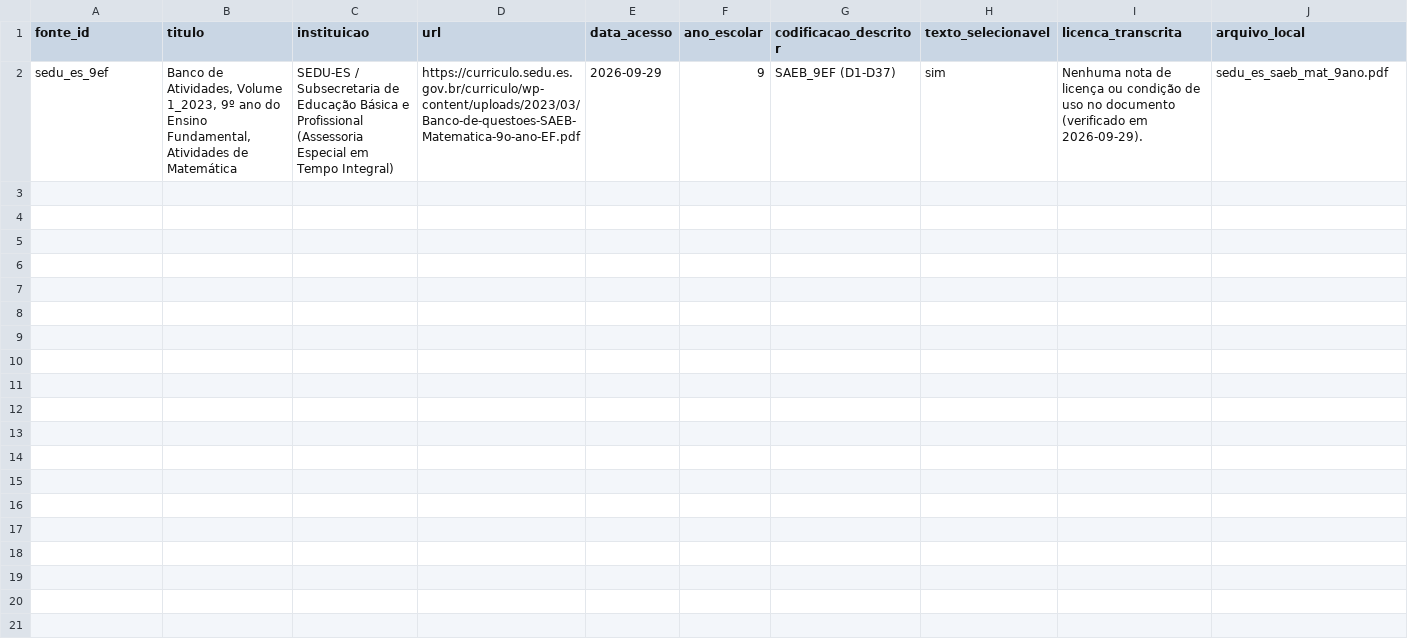
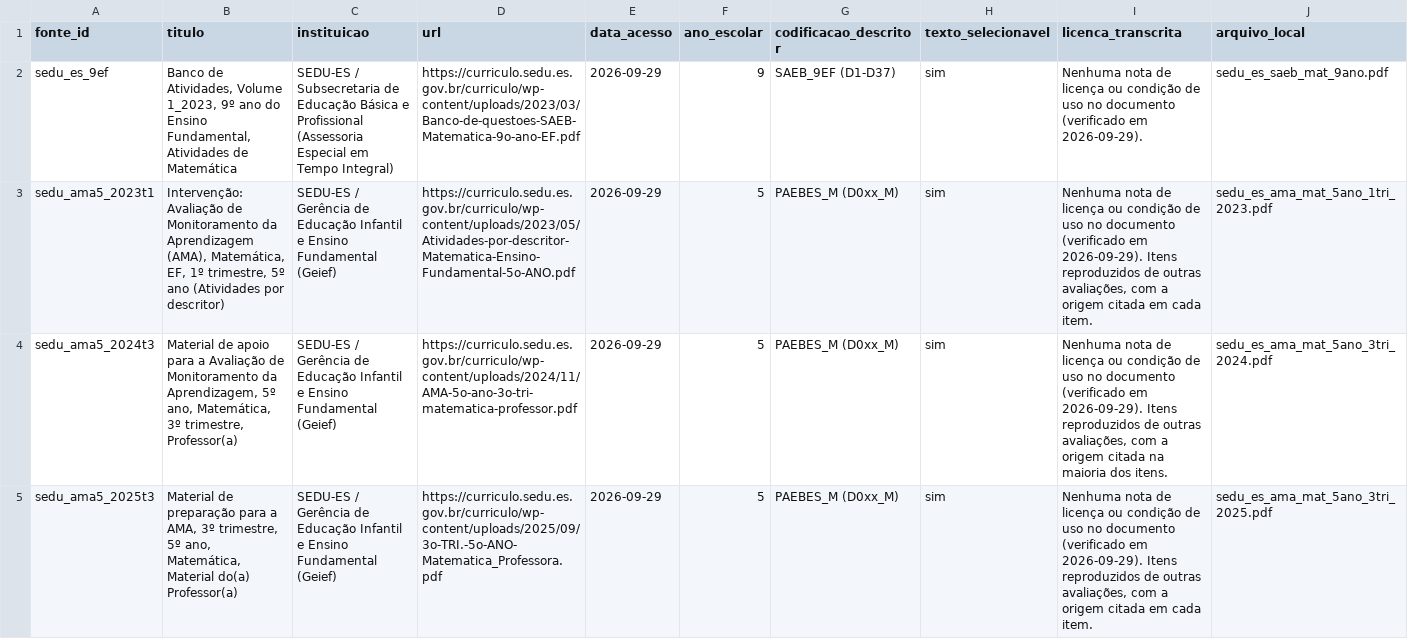
Before and after one commit to Mickael-7/question_analyzer, a CSV file: dados/referencia/fontes.csv, drawn as a sheet.

```diff
--- a/dados/referencia/fontes.csv
+++ b/dados/referencia/fontes.csv
@@ -2 +2,4 @@ fonte_id,titulo,instituicao,url,data_acesso,ano_escolar,codificacao_descritor,te
 sedu_es_9ef,"Banco de Atividades, Volume 1_2023, 9º ano do Ensino Fundamental, Atividades de Matemática",SEDU-ES / Subsecretaria de Educação Básica e Profissional (Assessoria Especial em Tempo Integral),https://curriculo.sedu.es.gov.br/curriculo/wp-content/uploads/2023/03/Banco-de-questoes-SAEB-Matematica-9o-ano-EF.pdf,2026-09-29,9,SAEB_9EF (D1-D37),sim,"Nenhuma nota de licença ou condição de uso no documento (verificado em 2026-09-29).",sedu_es_saeb_mat_9ano.pdf
+sedu_ama5_2023t1,"Intervenção: Avaliação de Monitoramento da Aprendizagem (AMA), Matemática, EF, 1º trimestre, 5º ano (Atividades por descritor)",SEDU-ES / Gerência de Educação Infantil e Ensino Fundamental (Geief),https://curriculo.sedu.es.gov.br/curriculo/wp-content/uploads/2023/05/Atividades-por-descritor-Matematica-Ensino-Fundamental-5o-ANO.pdf,2026-09-29,5,PAEBES_M (D0xx_M),sim,"Nenhuma nota de licença ou condição de uso no documento (verificado em 2026-09-29). Itens reproduzidos de outras avaliações, com a origem citada em cada item.",sedu_es_ama_mat_5ano_1tri_2023.pdf
+sedu_ama5_2024t3,"Material de apoio para a Avaliação de Monitoramento da Aprendizagem, 5º ano, Matemática, 3º trimestre, Professor(a)",SEDU-ES / Gerência de Educação Infantil e Ensino Fundamental (Geief),https://curriculo.sedu.es.gov.br/curriculo/wp-content/uploads/2024/11/AMA-5o-ano-3o-tri-matematica-professor.pdf,2026-09-29,5,PAEBES_M (D0xx_M),sim,"Nenhuma nota de licença ou condição de uso no documento (verificado em 2026-09-29). Itens reproduzidos de outras avaliações, com a origem citada na maioria dos itens.",sedu_es_ama_mat_5ano_3tri_2024.pdf
+sedu_ama5_2025t3,"Material de preparação para a AMA, 3º trimestre, 5º ano, Matemática, Material do(a) Professor(a)",SEDU-ES / Gerência de Educação Infantil e Ensino Fundamental (Geief),https://curriculo.sedu.es.gov.br/curriculo/wp-content/uploads/2025/09/3o-TRI.-5o-ANO-Matematica_Professora.pdf,2026-09-29,5,PAEBES_M (D0xx_M),sim,"Nenhuma nota de licença ou condição de uso no documento (verificado em 2026-09-29). Itens reproduzidos de outras avaliações, com a origem citada em cada item.",sedu_es_ama_mat_5ano_3tri_2025.pdf
```
Also changed, not shown: dados/02_extraidos/descritores.csv, dados/02_extraidos/gabarito.csv, 10 other files.
